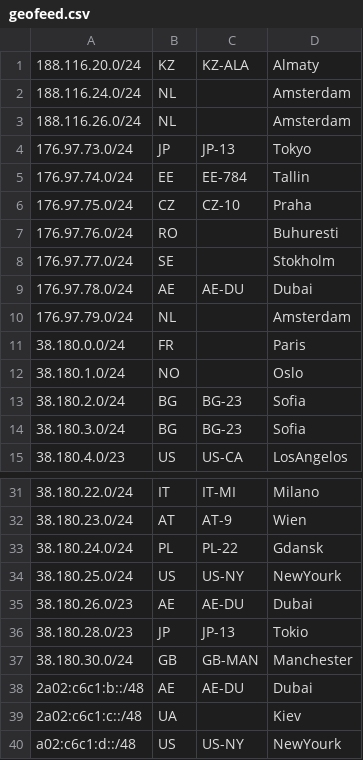
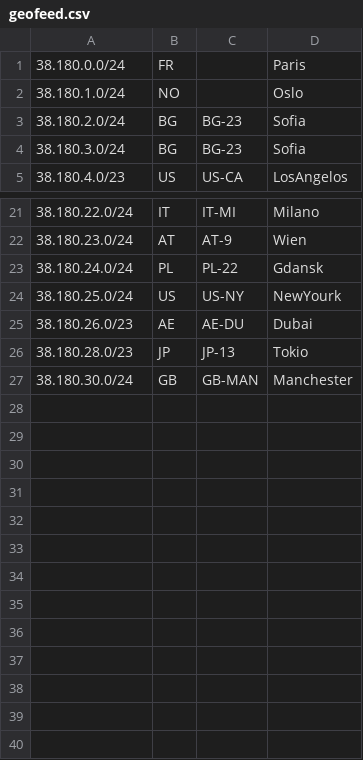
Before and after one commit to 3NT-COM/geofeed, a CSV file: geofeed.csv, drawn as a sheet; only a part is shown, gaps mark what is left out; the diff names each change by its address in the sheet, - before the commit and + after, or states it on an @@ line.

Commit message:
-- spleet 3nt and iroko records

```diff
--- a/geofeed.csv
+++ b/geofeed.csv
-row 1: 188.116.20.0/24 | KZ | KZ-ALA | Almaty
-row 2: 188.116.24.0/24 | NL |  | Amsterdam
-row 3: 188.116.26.0/24 | NL |  | Amsterdam
-row 4: 176.97.73.0/24 | JP | JP-13 | Tokyo
-row 5: 176.97.74.0/24 | EE | EE-784 | Tallin
-row 6: 176.97.75.0/24 | CZ | CZ-10 | Praha
-row 7: 176.97.76.0/24 | RO |  | Buhuresti
-row 8: 176.97.77.0/24 | SE |  | Stokholm
-row 9: 176.97.78.0/24 | AE | AE-DU | Dubai
-row 10: 176.97.79.0/24 | NL |  | Amsterdam
-row 38: 2a02:c6c1:b::/48 | AE | AE-DU | Dubai
-row 39: 2a02:c6c1:c::/48 | UA |  | Kiev
-row 40: a02:c6c1:d::/48 | US | US-NY | NewYourk
```
